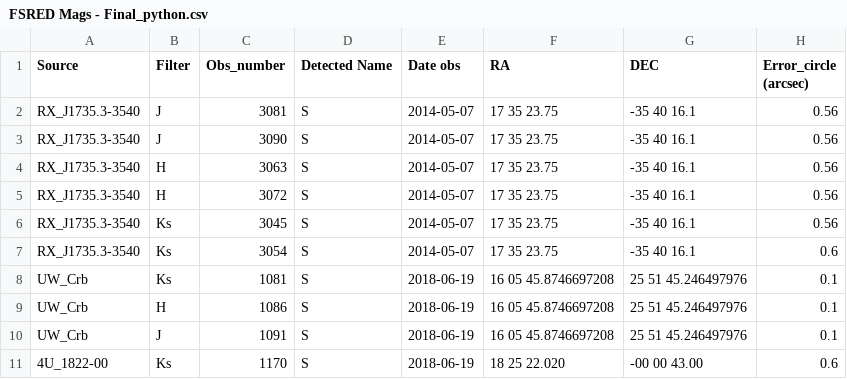
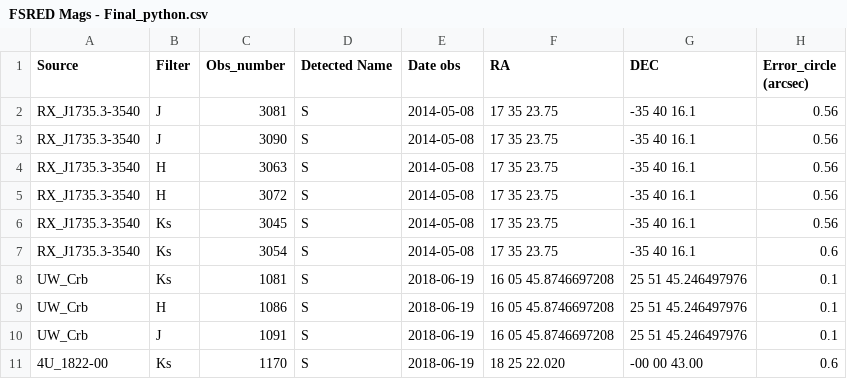
Before and after one commit to reitsmairis/xrbs, a CSV file: FSRED Mags - Final_python.csv, drawn as a sheet; only a part is shown; the diff names each change by its address in the sheet, - before the commit and + after, or states it on an @@ line.

```diff
--- a/FSRED Mags - Final_python.csv
+++ b/FSRED Mags - Final_python.csv
-E2:E7 (Date obs): 2014-05-07
+E2:E7 (Date obs): 2014-05-08
```
Also changed, not shown: 29 other files.
